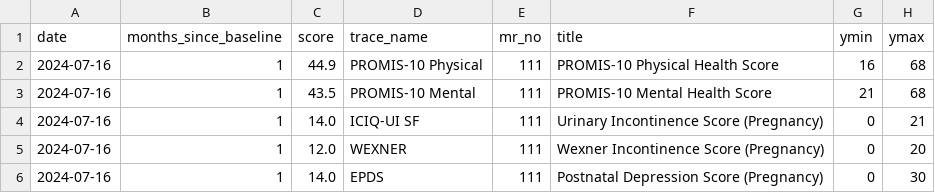
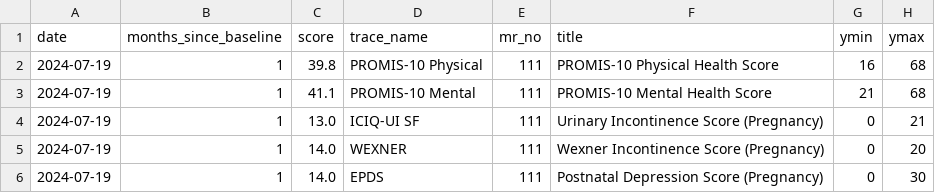
Before and after one commit to iftu-syed/b-prod, a CSV file: proms/Doctor_Login_Page/data/patient_health_scores_111.csv, drawn as a sheet.

```diff
--- a/proms/Doctor_Login_Page/data/patient_health_scores_111.csv
+++ b/proms/Doctor_Login_Page/data/patient_health_scores_111.csv
@@ -1,6 +1,6 @@
 date,months_since_baseline,score,trace_name,mr_no,title,ymin,ymax
-2024-07-16,1,44.9,PROMIS-10 Physical,111,PROMIS-10 Physical Health Score,16,68
-2024-07-16,1,43.5,PROMIS-10 Mental,111,PROMIS-10 Mental Health Score,21,68
-2024-07-16,1,14.0,ICIQ-UI SF,111,Urinary Incontinence Score (Pregnancy),0,21
-2024-07-16,1,12.0,WEXNER,111,Wexner Incontinence Score (Pregnancy),0,20
-2024-07-16,1,14.0,EPDS,111,Postnatal Depression Score (Pregnancy),0,30
+2024-07-19,1,39.8,PROMIS-10 Physical,111,PROMIS-10 Physical Health Score,16,68
+2024-07-19,1,41.1,PROMIS-10 Mental,111,PROMIS-10 Mental Health Score,21,68
+2024-07-19,1,13.0,ICIQ-UI SF,111,Urinary Incontinence Score (Pregnancy),0,21
+2024-07-19,1,14.0,WEXNER,111,Wexner Incontinence Score (Pregnancy),0,20
+2024-07-19,1,14.0,EPDS,111,Postnatal Depression Score (Pregnancy),0,30
```
Also changed, not shown: proms/Doctor_Login_Page/data/patient_health_scores_222.csv, 45 other files.
